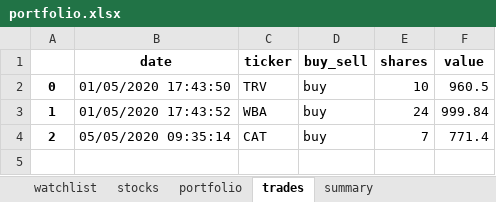
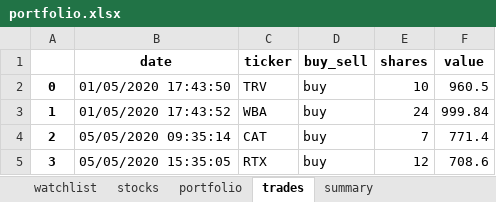
Before and after one commit to Patrickdg/AL-the-Trader, an Excel workbook: portfolio.xlsx, sheet trades, drawn as a sheet; values as stored, in another font and other column widths than the file's, no borders; the diff names each change by its address in the sheet, - before the commit and + after, or states it on an @@ line.

```diff
--- a/portfolio.xlsx (sheet trades)
+++ b/portfolio.xlsx (sheet trades)
+row 5: 3 | 05/05/2020 15:35:05 | RTX | buy | 12 | 708.6
```
Also changed, not shown: sheet watchlist, sheet stocks, sheet summary, sheet portfolio, 1 other file.
